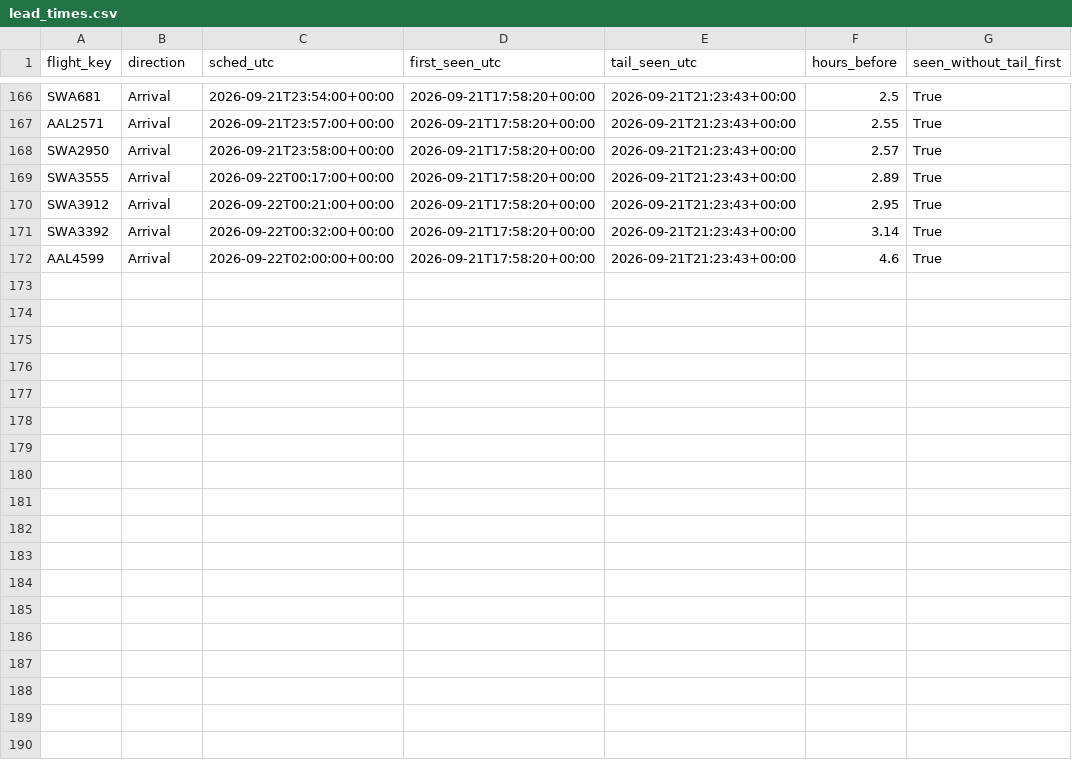
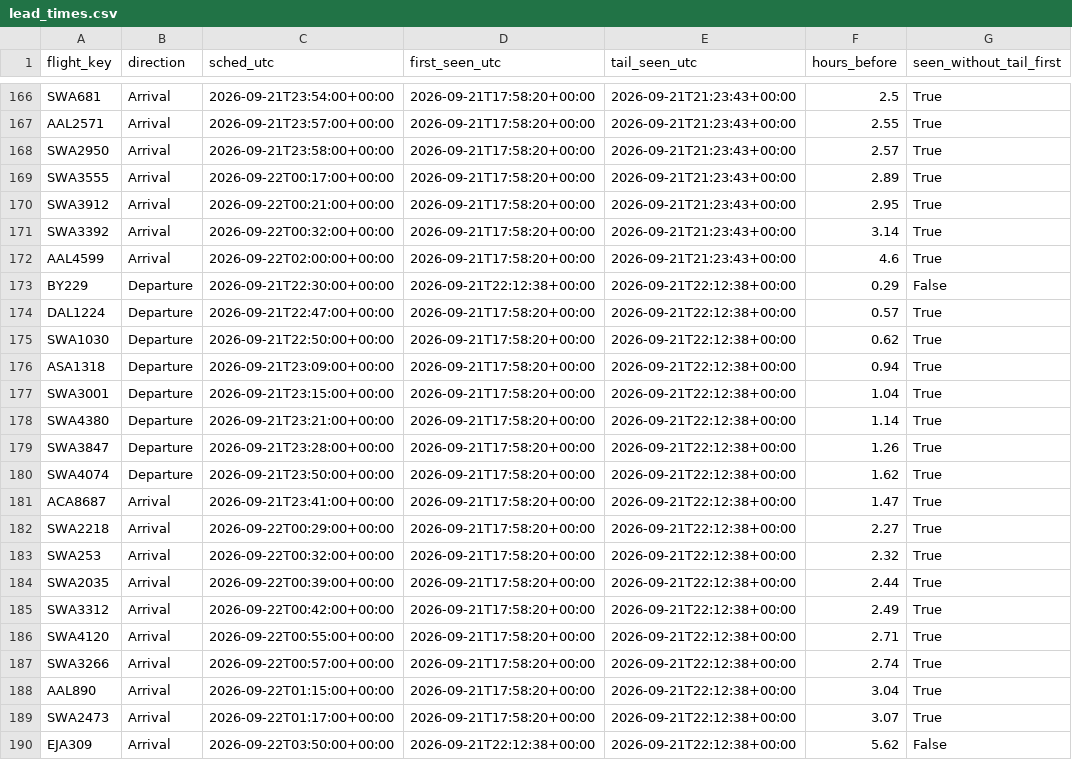
Before and after one commit to akshajtibrewala-collab/stl-alerts, a CSV file: state/lead_times.csv, drawn as a sheet; only a part is shown, gaps mark what is left out.

```diff
--- a/state/lead_times.csv
+++ b/state/lead_times.csv
@@ -172 +172,19 @@ SWA3392,Arrival,2026-09-22T00:32:00+00:00,2026-09-21T17:58:20+00:00,2026-09-21T2
 AAL4599,Arrival,2026-09-22T02:00:00+00:00,2026-09-21T17:58:20+00:00,2026-09-21T21:23:43+00:00,4.6,True
+BY229,Departure,2026-09-21T22:30:00+00:00,2026-09-21T22:12:38+00:00,2026-09-21T22:12:38+00:00,0.29,False
+DAL1224,Departure,2026-09-21T22:47:00+00:00,2026-09-21T17:58:20+00:00,2026-09-21T22:12:38+00:00,0.57,True
+SWA1030,Departure,2026-09-21T22:50:00+00:00,2026-09-21T17:58:20+00:00,2026-09-21T22:12:38+00:00,0.62,True
+ASA1318,Departure,2026-09-21T23:09:00+00:00,2026-09-21T17:58:20+00:00,2026-09-21T22:12:38+00:00,0.94,True
+SWA3001,Departure,2026-09-21T23:15:00+00:00,2026-09-21T17:58:20+00:00,2026-09-21T22:12:38+00:00,1.04,True
+SWA4380,Departure,2026-09-21T23:21:00+00:00,2026-09-21T17:58:20+00:00,2026-09-21T22:12:38+00:00,1.14,True
+SWA3847,Departure,2026-09-21T23:28:00+00:00,2026-09-21T17:58:20+00:00,2026-09-21T22:12:38+00:00,1.26,True
+SWA4074,Departure,2026-09-21T23:50:00+00:00,2026-09-21T17:58:20+00:00,2026-09-21T22:12:38+00:00,1.62,True
+ACA8687,Arrival,2026-09-21T23:41:00+00:00,2026-09-21T17:58:20+00:00,2026-09-21T22:12:38+00:00,1.47,True
+SWA2218,Arrival,2026-09-22T00:29:00+00:00,2026-09-21T17:58:20+00:00,2026-09-21T22:12:38+00:00,2.27,True
+SWA253,Arrival,2026-09-22T00:32:00+00:00,2026-09-21T17:58:20+00:00,2026-09-21T22:12:38+00:00,2.32,True
+SWA2035,Arrival,2026-09-22T00:39:00+00:00,2026-09-21T17:58:20+00:00,2026-09-21T22:12:38+00:00,2.44,True
+SWA3312,Arrival,2026-09-22T00:42:00+00:00,2026-09-21T17:58:20+00:00,2026-09-21T22:12:38+00:00,2.49,True
+SWA4120,Arrival,2026-09-22T00:55:00+00:00,2026-09-21T17:58:20+00:00,2026-09-21T22:12:38+00:00,2.71,True
+SWA3266,Arrival,2026-09-22T00:57:00+00:00,2026-09-21T17:58:20+00:00,2026-09-21T22:12:38+00:00,2.74,True
+AAL890,Arrival,2026-09-22T01:15:00+00:00,2026-09-21T17:58:20+00:00,2026-09-21T22:12:38+00:00,3.04,True
+SWA2473,Arrival,2026-09-22T01:17:00+00:00,2026-09-21T17:58:20+00:00,2026-09-21T22:12:38+00:00,3.07,True
+EJA309,Arrival,2026-09-22T03:50:00+00:00,2026-09-21T22:12:38+00:00,2026-09-21T22:12:38+00:00,5.62,False
```
Also changed, not shown: 1 other file.
